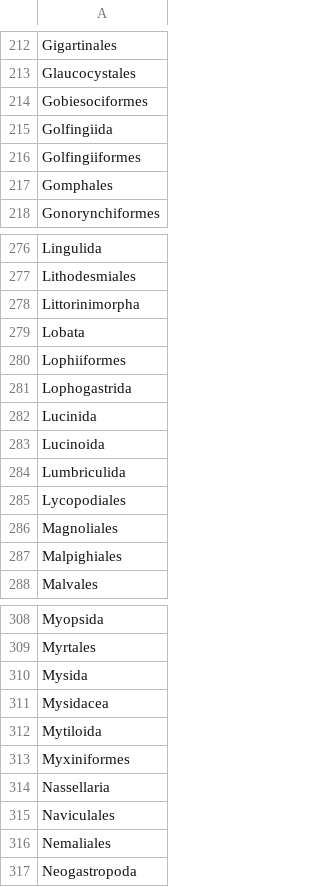
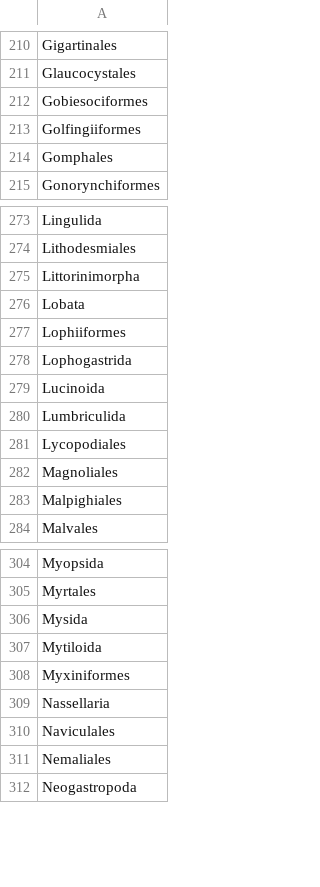
Before and after one commit to jhpoelen/haydenDietMatrix, a TSV file: majorityOrders.tsv, drawn as a sheet; only a part is shown, gaps mark what is left out; the diff covers the shown part only; the diff names each change by its address in the sheet, - before the commit and + after, or states it on an @@ line.

```diff
--- a/majorityOrders.tsv
+++ b/majorityOrders.tsv
-row 215: Golfingiida
-row 282: Lucinida
-row 311: Mysidacea
```
Also changed, not shown: 9 removed rows elsewhere in this file, fbPredPreyMajorityOrderCount.tsv, 1 other file.
